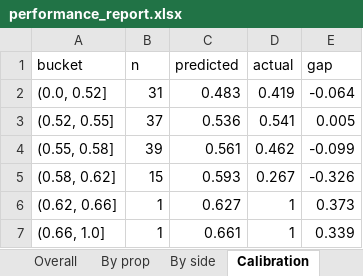
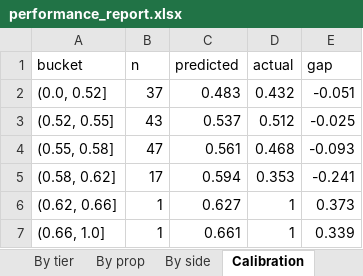
Before and after one commit to KyShiesty919/NBA-Props, an Excel workbook: outputs/performance_report.xlsx, sheet Calibration, drawn as a sheet; values as stored, in another font and other column widths than the file's, no borders; the diff names each change by its address in the sheet, - before the commit and + after, or states it on an @@ line.

```diff
--- a/outputs/performance_report.xlsx (sheet Calibration)
+++ b/outputs/performance_report.xlsx (sheet Calibration)
+sheet tab: By tier
-B2 (n): 31
+B2 (n): 37
-D2 (actual): 0.419
+D2 (actual): 0.432
-E2 (gap): -0.064
+E2 (gap): -0.051
-B3 (n): 37
+B3 (n): 43
-C3 (predicted): 0.536
+C3 (predicted): 0.537
-D3 (actual): 0.541
+D3 (actual): 0.512
-E3 (gap): 0.005
+E3 (gap): -0.025
-B4 (n): 39
+B4 (n): 47
-D4 (actual): 0.462
+D4 (actual): 0.468
-E4 (gap): -0.099
+E4 (gap): -0.093
-B5 (n): 15
+B5 (n): 17
-C5 (predicted): 0.593
+C5 (predicted): 0.594
-D5 (actual): 0.267
+D5 (actual): 0.353
-E5 (gap): -0.326
+E5 (gap): -0.241
```
Also changed, not shown: sheet Graded bets, sheet By prop, sheet Overall, sheet By side, 7 other files.
